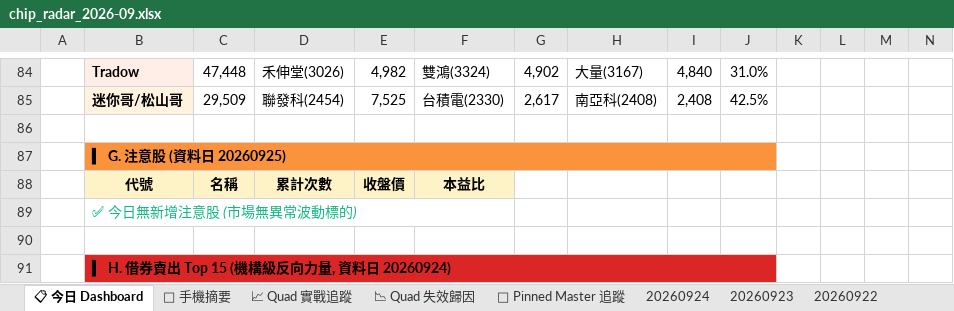
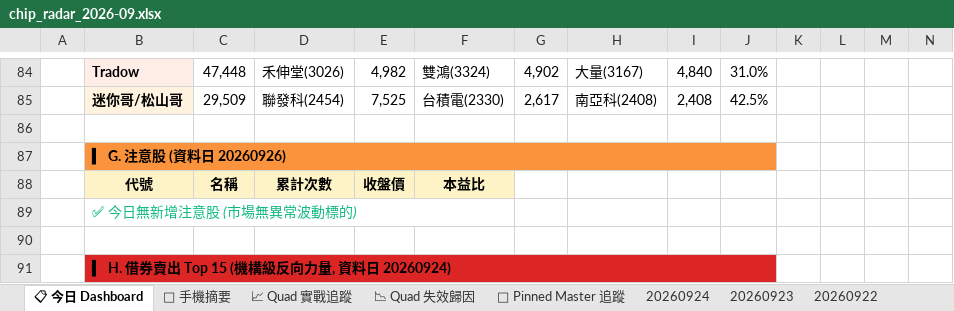
Before and after one commit to EdwardYY1224/CHIP_RADAR_TW, an Excel workbook: data/reports/chip_radar_2026-09.xlsx, sheet 📋 今日 Dashboard, drawn as a sheet; only a part is shown, gaps mark what is left out; values as stored, in another font and other column widths than the file's, no borders; conditional formats and table styles not drawn; the diff names each change by its address in the sheet, - before the commit and + after, or states it on an @@ line.

```diff
--- a/data/reports/chip_radar_2026-09.xlsx (sheet 📋 今日 Dashboard)
+++ b/data/reports/chip_radar_2026-09.xlsx (sheet 📋 今日 Dashboard)
-B87: ▍ G. 注意股 (資料日 20260925)
+B87: ▍ G. 注意股 (資料日 20260926)
```
Also changed, not shown: sheet 20260924, data/reports/latest.xlsx, 21 other files.
